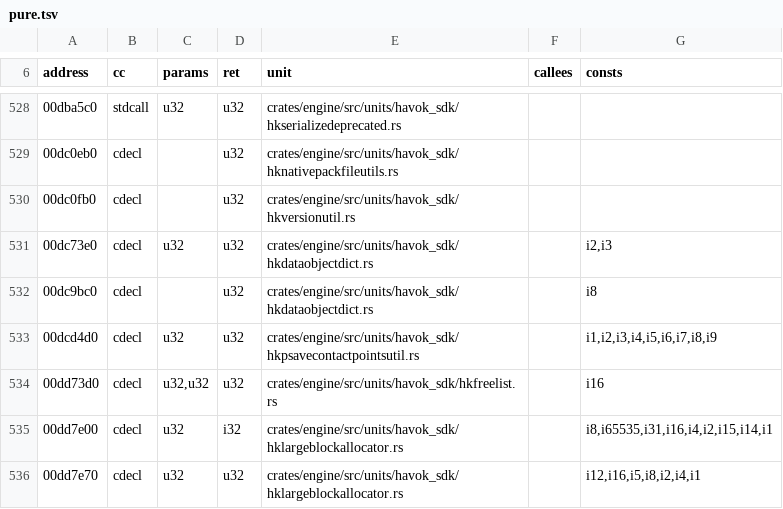
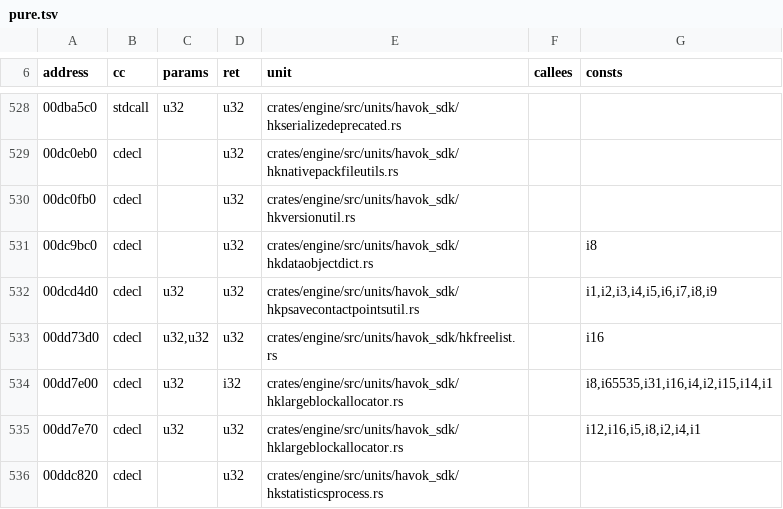
Before and after one commit to slaterain/nv-rs, a TSV file: research/nv-oracle/nv-pure/pure.tsv, drawn as a sheet; only a part is shown, gaps mark what is left out; the shorter side is filled out with more unchanged rows.

```diff
--- a/research/nv-oracle/nv-pure/pure.tsv
+++ b/research/nv-oracle/nv-pure/pure.tsv
@@ -530,3 +530,2 @@ address	cc	params	ret	unit	callees	consts
 00dc0fb0	cdecl		u32	crates/engine/src/units/havok_sdk/hkversionutil.rs		
-00dc73e0	cdecl	u32	u32	crates/engine/src/units/havok_sdk/hkdataobjectdict.rs		i2,i3
 00dc9bc0	cdecl		u32	crates/engine/src/units/havok_sdk/hkdataobjectdict.rs		i8
```
Also changed, not shown: 3 other files.
